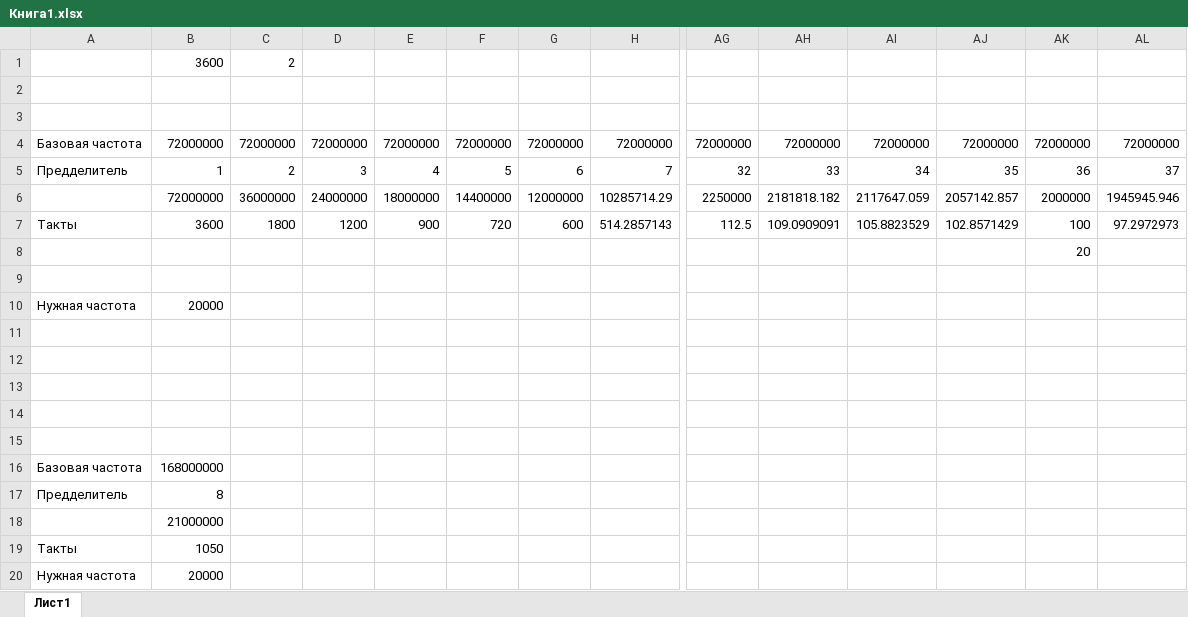
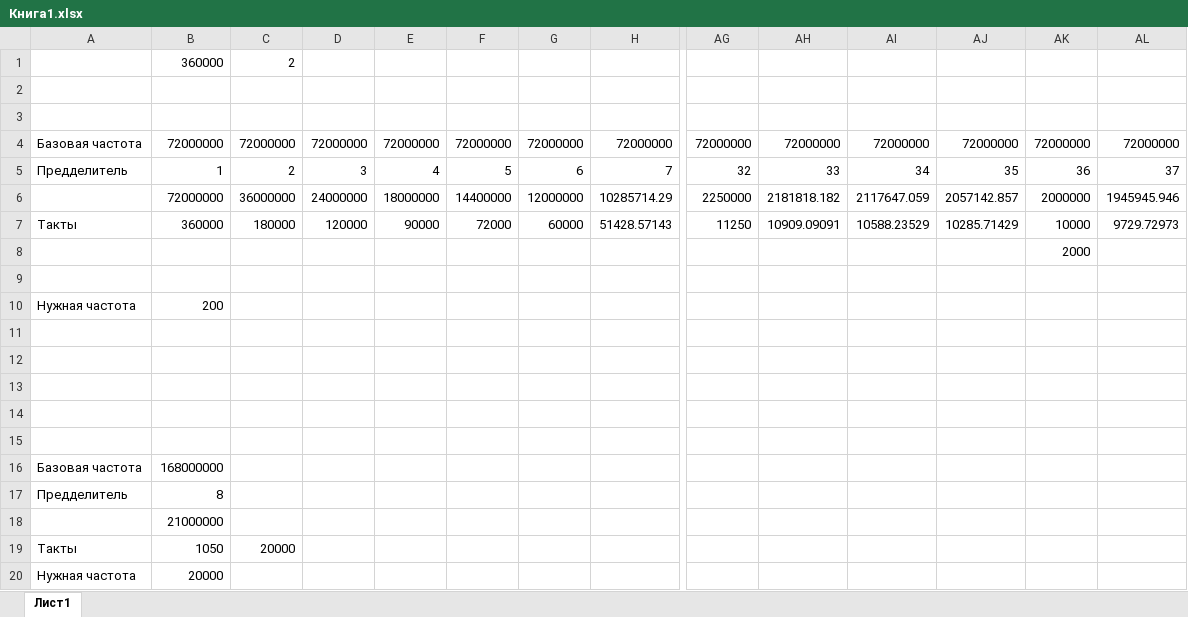
Before and after one commit to hyperion11/CruiseToyotaPradoStm32, an Excel workbook: Книга1.xlsx, sheet Лист1, drawn as a sheet; only a part is shown, gaps mark what is left out; values as stored, in another font and other column widths than the file's, no borders; removed rows and columns are numbered as before the commit, all else as after; rows hold the shown columns only; the diff names each change by its address in the sheet, - before the commit and + after, or states it on an @@ line.

```diff
--- a/Книга1.xlsx (sheet Лист1)
+++ b/Книга1.xlsx (sheet Лист1)
-B1: 3600
+B1: 360000
-row 7: Такты | 3600 | 1800 | 1200 | 900 | 720 | 600 | 514.2857143 | 112.5 | 109.0909091 | 105.8823529 | 102.8571429 | 100 | 97.2972973
+row 7: Такты | 360000 | 180000 | 120000 | 90000 | 72000 | 60000 | 51428.57143 | 11250 | 10909.09091 | 10588.23529 | 10285.71429 | 10000 | 9729.72973
-AK8: 20
+AK8: 2000
-B10: 20000
+B10: 200
-C19: (empty)
+C19: 20000
```
Also changed, not shown: formulas that keep their value, 9 other files.
